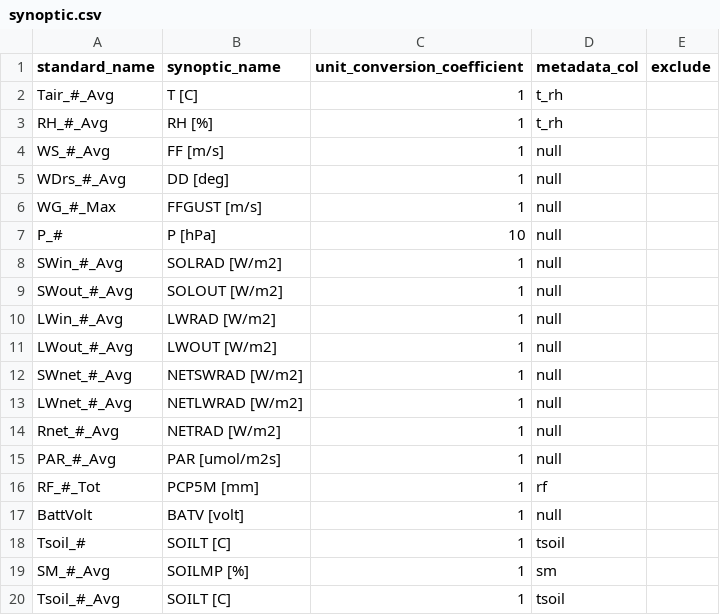
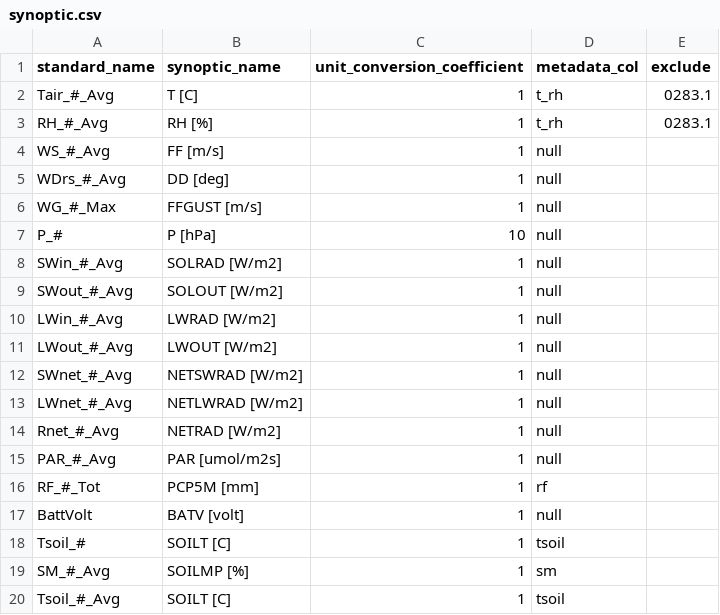
Before and after one commit to HCDP/loggernet_station_data, a CSV file: csv_data/synoptic/synoptic.csv, drawn as a sheet.

Commit message:
add 0283.1 to exclude Tair and RH
Tair_1 & RH_1 not working at 283

```diff
--- a/csv_data/synoptic/synoptic.csv
+++ b/csv_data/synoptic/synoptic.csv
@@ -1,4 +1,4 @@
 standard_name,synoptic_name,unit_conversion_coefficient,metadata_col,exclude
-Tair_#_Avg,T [C],1,t_rh,
-RH_#_Avg,RH [%],1,t_rh,
+Tair_#_Avg,T [C],1,t_rh,0283.1
+RH_#_Avg,RH [%],1,t_rh,0283.1
 WS_#_Avg,FF [m/s],1,null,
```
